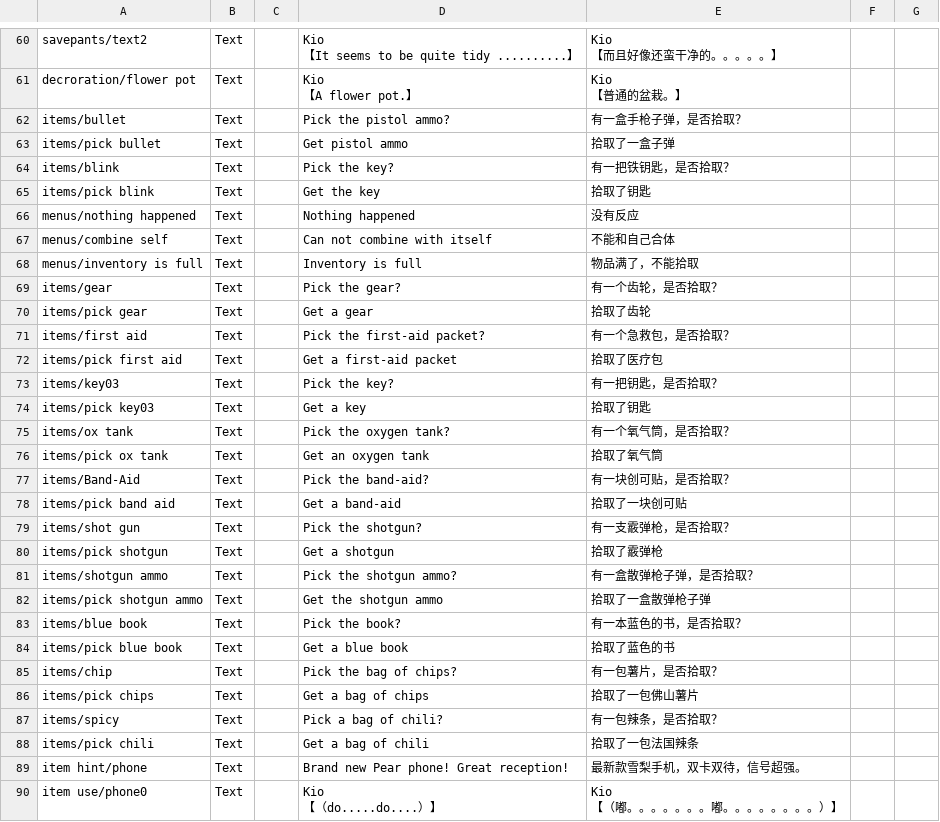
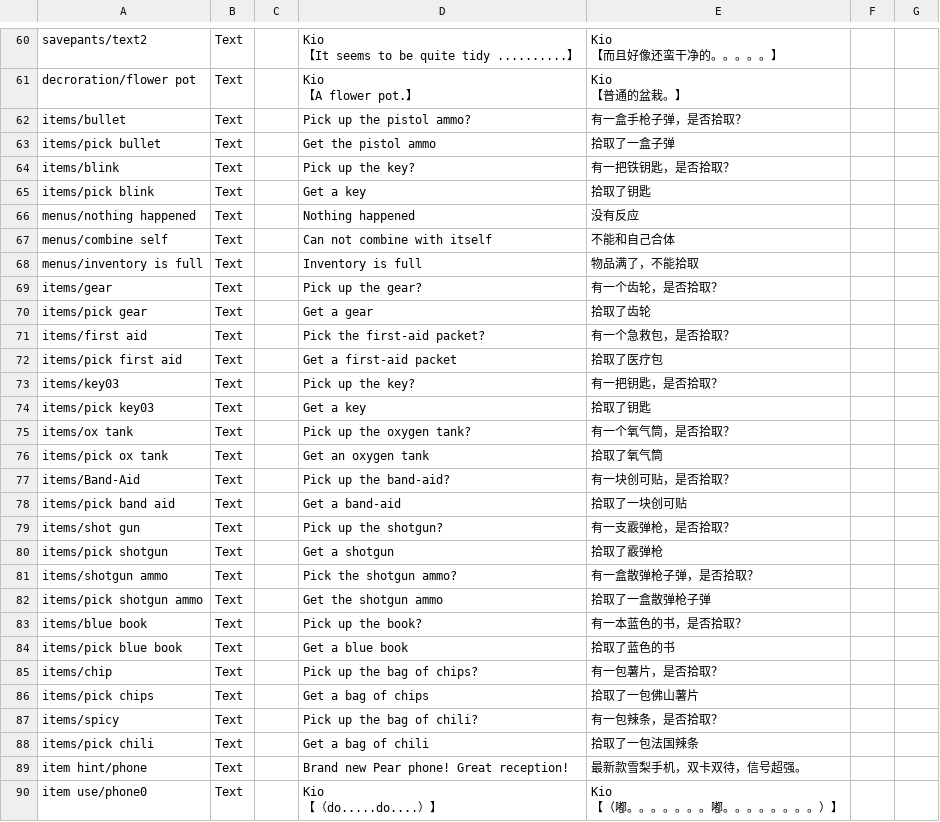
Before and after one commit to KioAdventure/Kio1, a CSV file: Assets/Localization.csv, drawn as a sheet; only a part is shown, gaps mark what is left out; the diff covers the shown part only.

```diff
--- a/Assets/Localization.csv
+++ b/Assets/Localization.csv
@@ -80,6 +80,6 @@ decroration/flower pot,Text,," Kio
 【普通的盆栽。】",,
-items/bullet,Text,,Pick the pistol ammo?,有一盒手枪子弹，是否拾取？,,
-items/pick bullet,Text,,Get pistol ammo,拾取了一盒子弹,,
-items/blink,Text,,Pick the key?,有一把铁钥匙，是否拾取？,,
-items/pick blink,Text,,Get the key,拾取了钥匙,,
+items/bullet,Text,,Pick up the pistol ammo?,有一盒手枪子弹，是否拾取？,,
+items/pick bullet,Text,,Get the pistol ammo,拾取了一盒子弹,,
+items/blink,Text,,Pick up the key?,有一把铁钥匙，是否拾取？,,
+items/pick blink,Text,,Get a key,拾取了钥匙,,
 menus/nothing happened,Text,,Nothing happened,没有反应,,
@@ -87,3 +87,3 @@ menus/combine self,Text,,Can not combine with itself,不能和自己合体,,
 menus/inventory is full,Text,,Inventory is full,物品满了，不能拾取,,
-items/gear,Text,,Pick the gear?,有一个齿轮，是否拾取？,,
+items/gear,Text,,Pick up the gear?,有一个齿轮，是否拾取？,,
 items/pick gear,Text,,Get a gear,拾取了齿轮,,
@@ -91,9 +91,9 @@ items/first aid,Text,,Pick the first-aid packet?,有一个急救包，是否拾
 items/pick first aid,Text,,Get a first-aid packet,拾取了医疗包,,
-items/key03,Text,,Pick the key?,有一把钥匙，是否拾取？,,
+items/key03,Text,,Pick up the key?,有一把钥匙，是否拾取？,,
 items/pick key03,Text,,Get a key,拾取了钥匙,,
-items/ox tank,Text,,Pick the oxygen tank?,有一个氧气筒，是否拾取？,,
+items/ox tank,Text,,Pick up the oxygen tank?,有一个氧气筒，是否拾取？,,
 items/pick ox tank,Text,,Get an oxygen tank,拾取了氧气筒,,
-items/Band-Aid,Text,,Pick the band-aid?,有一块创可贴，是否拾取？,,
+items/Band-Aid,Text,,Pick up the band-aid?,有一块创可贴，是否拾取？,,
 items/pick band aid,Text,,Get a band-aid,拾取了一块创可贴,,
-items/shot gun,Text,,Pick the shotgun?,有一支霰弹枪，是否拾取？,,
+items/shot gun,Text,,Pick up the shotgun?,有一支霰弹枪，是否拾取？,,
 items/pick shotgun,Text,,Get a shotgun,拾取了霰弹枪,,
@@ -101,7 +101,7 @@ items/shotgun ammo,Text,,Pick the shotgun ammo?,有一盒散弹枪子弹，是
 items/pick shotgun ammo,Text,,Get the shotgun ammo,拾取了一盒散弹枪子弹,,
-items/blue book,Text,,Pick the book?,有一本蓝色的书，是否拾取？,,
+items/blue book,Text,,Pick up the book?,有一本蓝色的书，是否拾取？,,
 items/pick blue book,Text,,Get a blue book,拾取了蓝色的书,,
-items/chip,Text,,Pick the bag of chips?,有一包薯片，是否拾取？,,
+items/chip,Text,,Pick up the bag of chips?,有一包薯片，是否拾取？,,
 items/pick chips,Text,,Get a bag of chips,拾取了一包佛山薯片,,
-items/spicy,Text,,Pick a bag of chili?,有一包辣条，是否拾取？,,
+items/spicy,Text,,Pick up the bag of chili?,有一包辣条，是否拾取？,,
 items/pick chili,Text,,Get a bag of chili,拾取了一包法国辣条,,
```
Also changed, not shown: 1 removed row and 55 edited cells elsewhere in this file, Assets/i2.csv, 9 other files.
